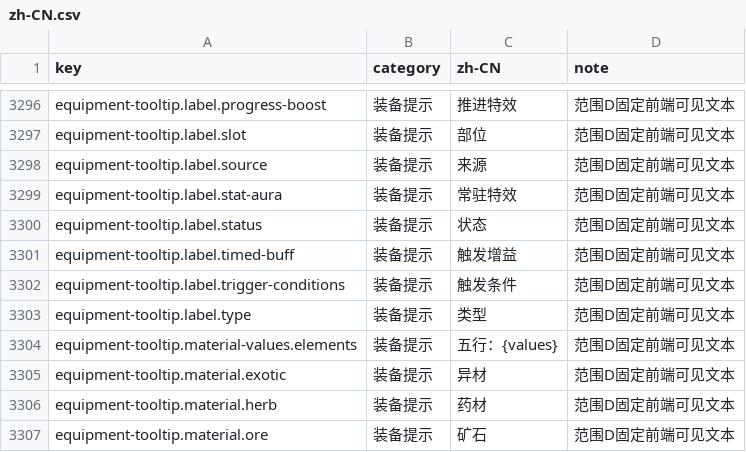
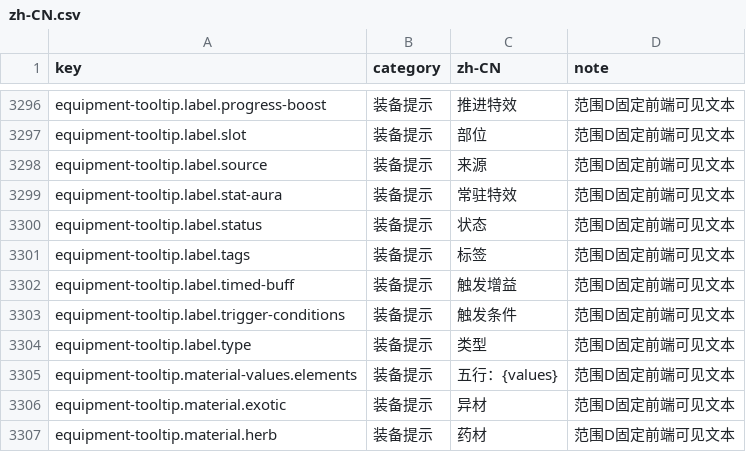
Before and after one commit to fruktoguo/daojie-yusheng, a CSV file: packages/client/src/content/i18n/zh-CN.csv, drawn as a sheet; only a part is shown, gaps mark what is left out; the shorter side is filled out with more unchanged rows; the diff names each change by its address in the sheet, - before the commit and + after, or states it on an @@ line.

```diff
--- a/packages/client/src/content/i18n/zh-CN.csv
+++ b/packages/client/src/content/i18n/zh-CN.csv
+row 3301: equipment-tooltip.label.tags | 装备提示 | 标签 | 范围D固定前端可见文本
```
Also changed, not shown: 10 other files.
